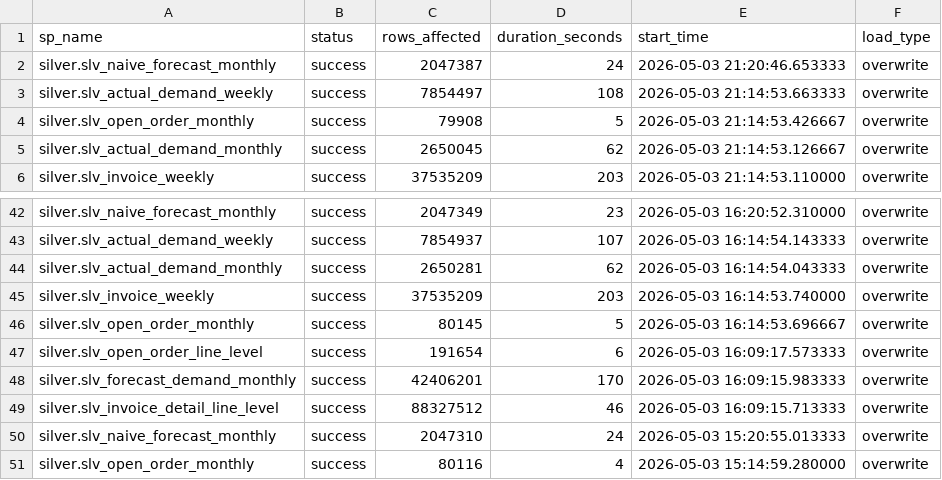
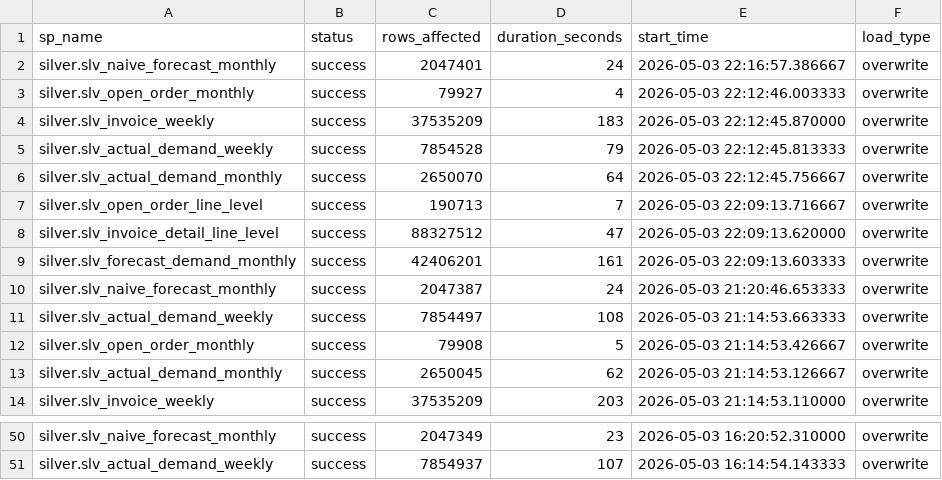
Before and after one commit to ankinguyen-engineer-2002/Fabric-v9-Warehouse-Medallion, a CSV file: 01_Architect_v9_April/lineage_explorer/data/run_history.csv, drawn as a sheet; only a part is shown, gaps mark what is left out.

```diff
--- a/01_Architect_v9_April/lineage_explorer/data/run_history.csv
+++ b/01_Architect_v9_April/lineage_explorer/data/run_history.csv
@@ -1,2 +1,10 @@
 sp_name,status,rows_affected,duration_seconds,start_time,load_type
+silver.slv_naive_forecast_monthly,success,2047401,24,2026-05-03 22:16:57.386667,overwrite
+silver.slv_open_order_monthly,success,79927,4,2026-05-03 22:12:46.003333,overwrite
+silver.slv_invoice_weekly,success,37535209,183,2026-05-03 22:12:45.870000,overwrite
+silver.slv_actual_demand_weekly,success,7854528,79,2026-05-03 22:12:45.813333,overwrite
+silver.slv_actual_demand_monthly,success,2650070,64,2026-05-03 22:12:45.756667,overwrite
+silver.slv_open_order_line_level,success,190713,7,2026-05-03 22:09:13.716667,overwrite
+silver.slv_invoice_detail_line_level,success,88327512,47,2026-05-03 22:09:13.620000,overwrite
+silver.slv_forecast_demand_monthly,success,42406201,161,2026-05-03 22:09:13.603333,overwrite
 silver.slv_naive_forecast_monthly,success,2047387,24,2026-05-03 21:20:46.653333,overwrite
@@ -43,9 +51 @@ silver.slv_naive_forecast_monthly,success,2047349,23,2026-05-03 16:20:52.310000,
 silver.slv_actual_demand_weekly,success,7854937,107,2026-05-03 16:14:54.143333,overwrite
-silver.slv_actual_demand_monthly,success,2650281,62,2026-05-03 16:14:54.043333,overwrite
-silver.slv_invoice_weekly,success,37535209,203,2026-05-03 16:14:53.740000,overwrite
-silver.slv_open_order_monthly,success,80145,5,2026-05-03 16:14:53.696667,overwrite
-silver.slv_open_order_line_level,success,191654,6,2026-05-03 16:09:17.573333,overwrite
-silver.slv_forecast_demand_monthly,success,42406201,170,2026-05-03 16:09:15.983333,overwrite
-silver.slv_invoice_detail_line_level,success,88327512,46,2026-05-03 16:09:15.713333,overwrite
-silver.slv_naive_forecast_monthly,success,2047310,24,2026-05-03 15:20:55.013333,overwrite
-silver.slv_open_order_monthly,success,80116,4,2026-05-03 15:14:59.280000,overwrite
```
Also changed, not shown: 01_Architect_v9_April/lineage_explorer/data/registry.csv.
